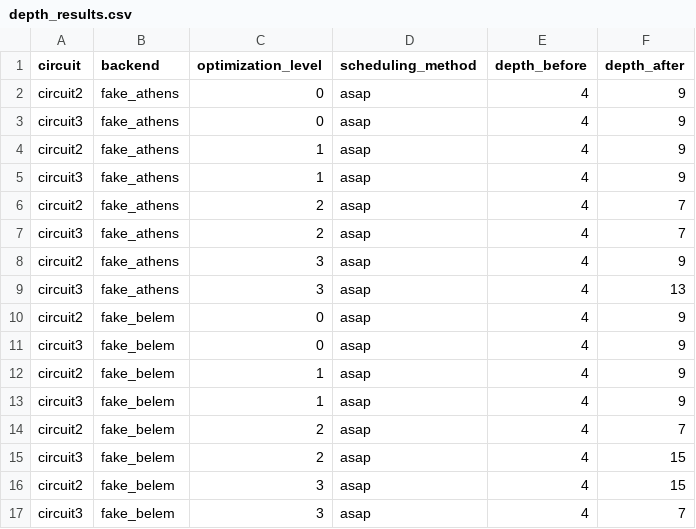
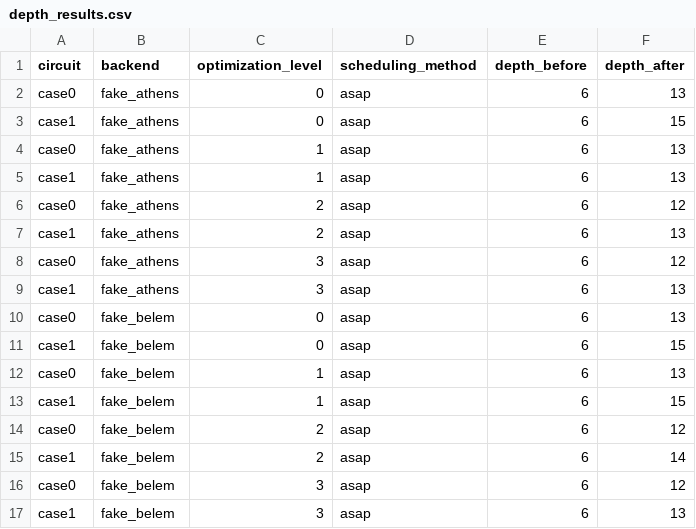
Before and after one commit to MagePro310/Quantum_Simulation_Scheduling_ver1, a CSV file: depth_results.csv, drawn as a sheet; only a part is shown; the diff covers the shown part only.

Commit message:
transpile increase depth test

```diff
--- a/depth_results.csv
+++ b/depth_results.csv
@@ -1,17 +1,17 @@
 circuit,backend,optimization_level,scheduling_method,depth_before,depth_after
-circuit2,fake_athens,0,asap,4,9
-circuit3,fake_athens,0,asap,4,9
-circuit2,fake_athens,1,asap,4,9
-circuit3,fake_athens,1,asap,4,9
-circuit2,fake_athens,2,asap,4,7
-circuit3,fake_athens,2,asap,4,7
-circuit2,fake_athens,3,asap,4,9
-circuit3,fake_athens,3,asap,4,13
-circuit2,fake_belem,0,asap,4,9
-circuit3,fake_belem,0,asap,4,9
-circuit2,fake_belem,1,asap,4,9
-circuit3,fake_belem,1,asap,4,9
-circuit2,fake_belem,2,asap,4,7
-circuit3,fake_belem,2,asap,4,15
-circuit2,fake_belem,3,asap,4,15
-circuit3,fake_belem,3,asap,4,7
+case0,fake_athens,0,asap,6,13
+case1,fake_athens,0,asap,6,15
+case0,fake_athens,1,asap,6,13
+case1,fake_athens,1,asap,6,13
+case0,fake_athens,2,asap,6,12
+case1,fake_athens,2,asap,6,13
+case0,fake_athens,3,asap,6,12
+case1,fake_athens,3,asap,6,13
+case0,fake_belem,0,asap,6,13
+case1,fake_belem,0,asap,6,15
+case0,fake_belem,1,asap,6,13
+case1,fake_belem,1,asap,6,15
+case0,fake_belem,2,asap,6,12
+case1,fake_belem,2,asap,6,14
+case0,fake_belem,3,asap,6,12
+case1,fake_belem,3,asap,6,13
```
Also changed, not shown: 47 edited cells elsewhere in this file, 8 other files.
